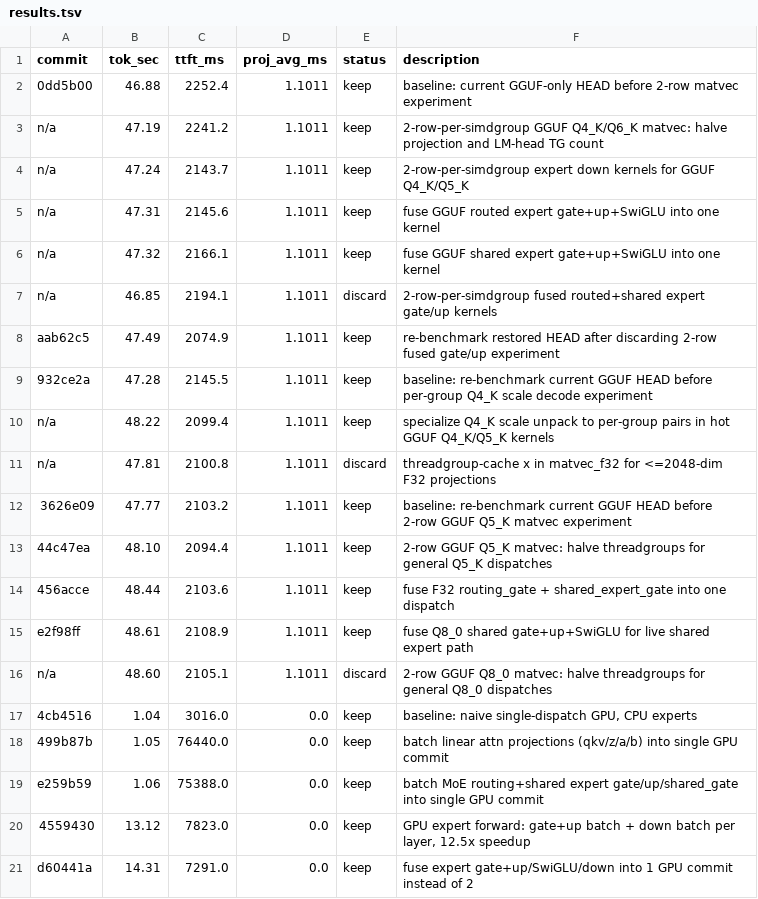
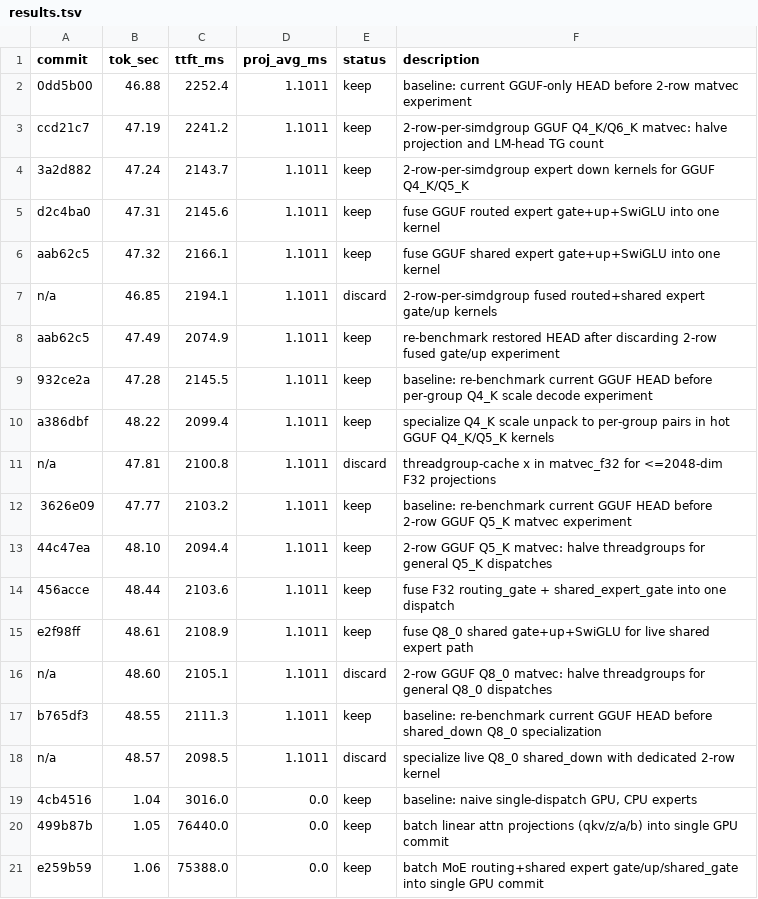
Before and after one commit to Rhovian/orome, a TSV file: experiments/qwen35-35B/results.tsv, drawn as a sheet; only a part is shown; the shorter side is filled out with more unchanged rows.

Commit message:
Actualize GGUF experiment tracking

```diff
--- a/experiments/qwen35-35B/results.tsv
+++ b/experiments/qwen35-35B/results.tsv
@@ -2,6 +2,6 @@ commit	tok_sec	ttft_ms	proj_avg_ms	status	description
 0dd5b00	46.88	2252.4	1.1011	keep	baseline: current GGUF-only HEAD before 2-row matvec experiment
-n/a	47.19	2241.2	1.1011	keep	2-row-per-simdgroup GGUF Q4_K/Q6_K matvec: halve projection and LM-head TG count
-n/a	47.24	2143.7	1.1011	keep	2-row-per-simdgroup expert down kernels for GGUF Q4_K/Q5_K
-n/a	47.31	2145.6	1.1011	keep	fuse GGUF routed expert gate+up+SwiGLU into one kernel
-n/a	47.32	2166.1	1.1011	keep	fuse GGUF shared expert gate+up+SwiGLU into one kernel
+ccd21c7	47.19	2241.2	1.1011	keep	2-row-per-simdgroup GGUF Q4_K/Q6_K matvec: halve projection and LM-head TG count
+3a2d882	47.24	2143.7	1.1011	keep	2-row-per-simdgroup expert down kernels for GGUF Q4_K/Q5_K
+d2c4ba0	47.31	2145.6	1.1011	keep	fuse GGUF routed expert gate+up+SwiGLU into one kernel
+aab62c5	47.32	2166.1	1.1011	keep	fuse GGUF shared expert gate+up+SwiGLU into one kernel
 n/a	46.85	2194.1	1.1011	discard	2-row-per-simdgroup fused routed+shared expert gate/up kernels
@@ -9,3 +9,3 @@ aab62c5	47.49	2074.9	1.1011	keep	re-benchmark restored HEAD after discarding 2-r
 932ce2a	47.28	2145.5	1.1011	keep	baseline: re-benchmark current GGUF HEAD before per-group Q4_K scale decode experiment
-n/a	48.22	2099.4	1.1011	keep	specialize Q4_K scale unpack to per-group pairs in hot GGUF Q4_K/Q5_K kernels
+a386dbf	48.22	2099.4	1.1011	keep	specialize Q4_K scale unpack to per-group pairs in hot GGUF Q4_K/Q5_K kernels
 n/a	47.81	2100.8	1.1011	discard	threadgroup-cache x in matvec_f32 for <=2048-dim F32 projections
@@ -16,2 +16,4 @@ e2f98ff	48.61	2108.9	1.1011	keep	fuse Q8_0 shared gate+up+SwiGLU for live shared
 n/a	48.60	2105.1	1.1011	discard	2-row GGUF Q8_0 matvec: halve threadgroups for general Q8_0 dispatches
+b765df3	48.55	2111.3	1.1011	keep	baseline: re-benchmark current GGUF HEAD before shared_down Q8_0 specialization
+n/a	48.57	2098.5	1.1011	discard	specialize live Q8_0 shared_down with dedicated 2-row kernel
 4cb4516	1.04	3016.0	0.0	keep	baseline: naive single-dispatch GPU, CPU experts
```
Also changed, not shown: 3 other files.
